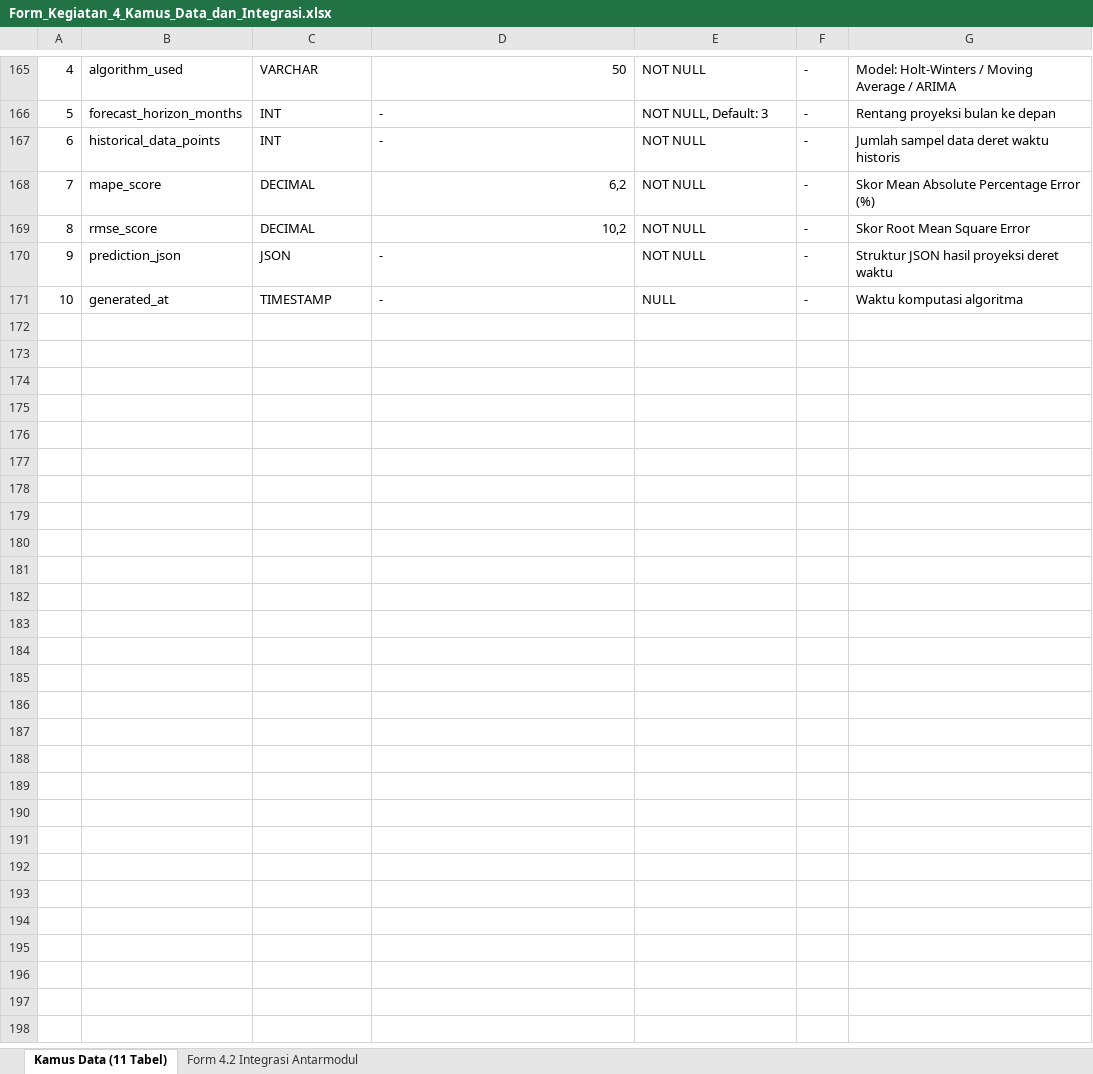
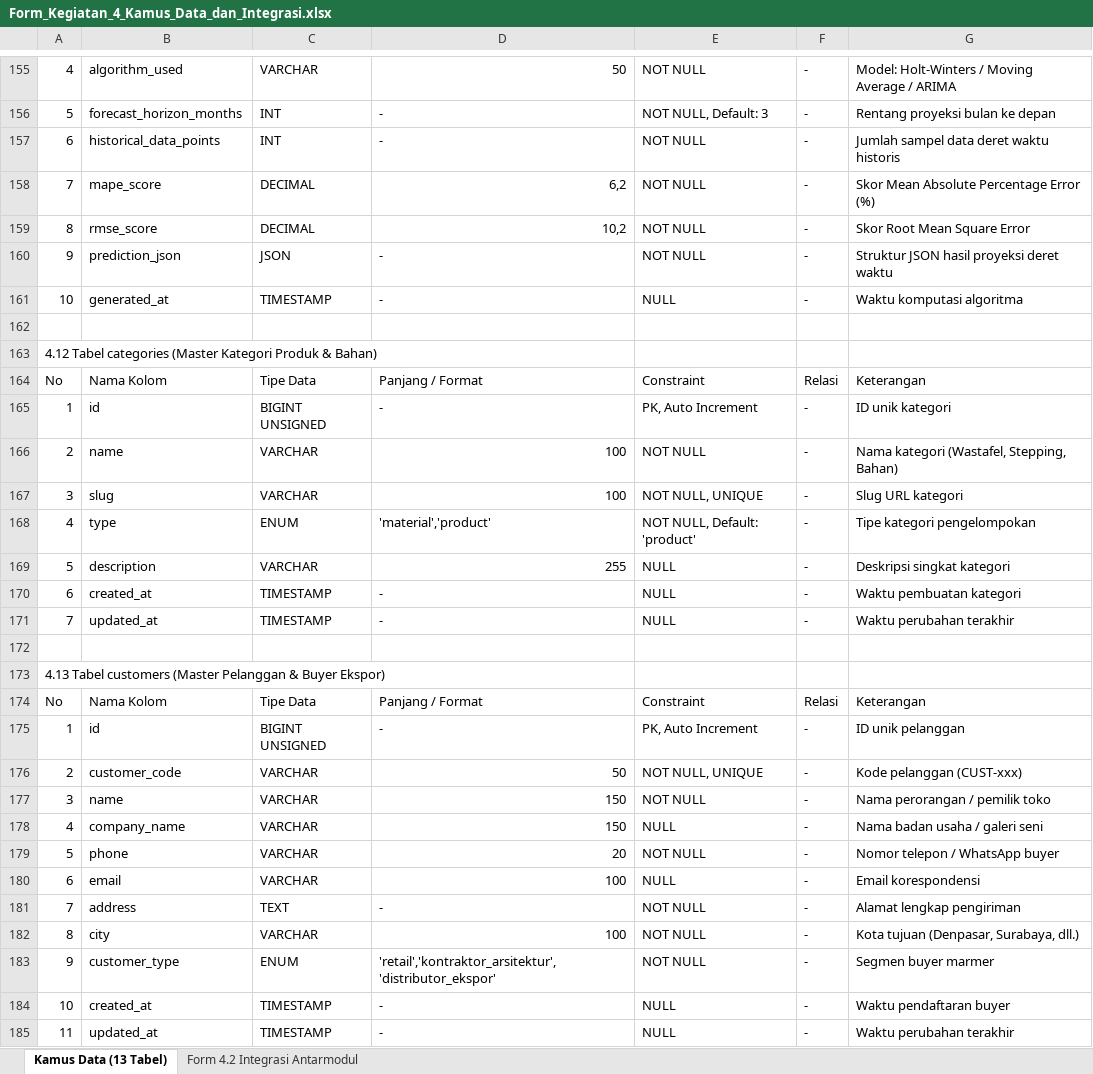
Before and after one commit to Vinxy-id/web-scm-marmer, an Excel workbook: Docs/laporan_kegiatan/Form_Kegiatan_4_Kamus_Data_dan_Integrasi.xlsx, sheet Kamus Data (13 Tabel), drawn as a sheet; only a part is shown, gaps mark what is left out; values as stored, in another font and other column widths than the file's, no cell formats; the diff covers the shown part only; the diff names each change by its address in the sheet, - before the commit and + after, or states it on an @@ line.

```diff
--- a/Docs/laporan_kegiatan/Form_Kegiatan_4_Kamus_Data_dan_Integrasi.xlsx (sheet Kamus Data (13 Tabel))
+++ b/Docs/laporan_kegiatan/Form_Kegiatan_4_Kamus_Data_dan_Integrasi.xlsx (sheet Kamus Data (13 Tabel))
-sheet tab: Kamus Data (11 Tabel)
+sheet tab: Kamus Data (13 Tabel)
+row 162: (empty)
+row 163: 4.12 Tabel categories (Master Kategori Produk & Bahan)
+row 164: No | Nama Kolom | Tipe Data | Panjang / Format | Constraint | Relasi | Keterangan
+row 165: 1 | id | BIGINT UNSIGNED | - | PK, Auto Increment | - | ID unik kategori
+row 166: 2 | name | VARCHAR | 100 | NOT NULL | - | Nama kategori (Wastafel, Stepping, Bahan)
+row 167: 3 | slug | VARCHAR | 100 | NOT NULL, UNIQUE | - | Slug URL kategori
+row 168: 4 | type | ENUM | 'material','product' | NOT NULL, Default: 'product' | - | Tipe kategori pengelompokan
+row 169: 5 | description | VARCHAR | 255 | NULL | - | Deskripsi singkat kategori
+row 170: 6 | created_at | TIMESTAMP | - | NULL | - | Waktu pembuatan kategori
+row 171: 7 | updated_at | TIMESTAMP | - | NULL | - | Waktu perubahan terakhir
+row 172: (empty)
+row 173: 4.13 Tabel customers (Master Pelanggan & Buyer Ekspor)
+row 174: No | Nama Kolom | Tipe Data | Panjang / Format | Constraint | Relasi | Keterangan
+row 175: 1 | id | BIGINT UNSIGNED | - | PK, Auto Increment | - | ID unik pelanggan
+row 176: 2 | customer_code | VARCHAR | 50 | NOT NULL, UNIQUE | - | Kode pelanggan (CUST-xxx)
+row 177: 3 | name | VARCHAR | 150 | NOT NULL | - | Nama perorangan / pemilik toko
+row 178: 4 | company_name | VARCHAR | 150 | NULL | - | Nama badan usaha / galeri seni
+row 179: 5 | phone | VARCHAR | 20 | NOT NULL | - | Nomor telepon / WhatsApp buyer
+row 180: 6 | email | VARCHAR | 100 | NULL | - | Email korespondensi
+row 181: 7 | address | TEXT | - | NOT NULL | - | Alamat lengkap pengiriman
+row 182: 8 | city | VARCHAR | 100 | NOT NULL | - | Kota tujuan (Denpasar, Surabaya, dll.)
+row 183: 9 | customer_type | ENUM | 'retail','kontraktor_arsitektur','distributor_ekspor' | NOT NULL | - | Segmen buyer marmer
+row 184: 10 | created_at | TIMESTAMP | - | NULL | - | Waktu pendaftaran buyer
+row 185: 11 | updated_at | TIMESTAMP | - | NULL | - | Waktu perubahan terakhir
```
Also changed, not shown: 10 removed rows and 42 edited cells elsewhere in this sheet, sheet Form 4.2 Integrasi Antarmodul, cell formats, 5 other files.
